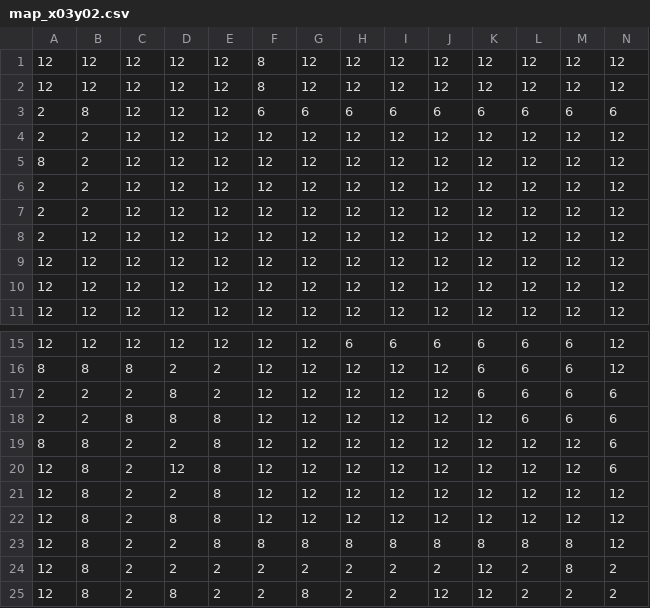
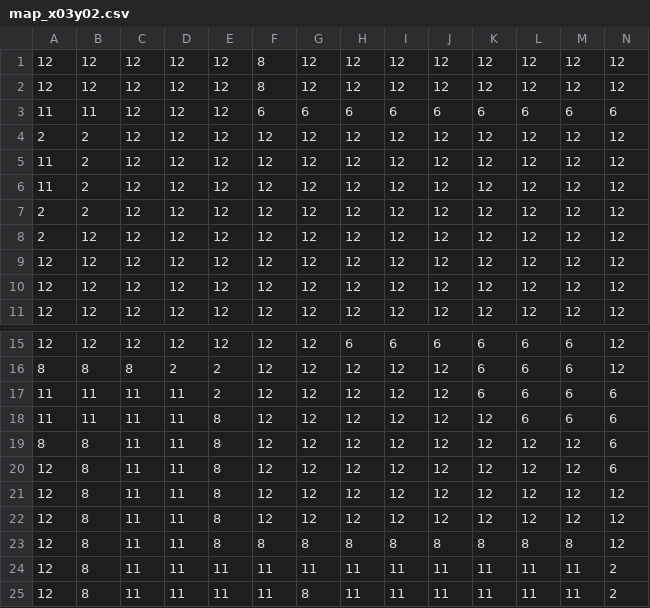
Before and after one commit to youse912215/Oregano, a CSV file: Oregano/resource/csv/map_x03y02.csv, drawn as a sheet; only a part is shown, gaps mark what is left out; the diff names each change by its address in the sheet, - before the commit and + after, or states it on an @@ line.

```diff
--- a/Oregano/resource/csv/map_x03y02.csv
+++ b/Oregano/resource/csv/map_x03y02.csv
-A3: 2
+A3: 11
-B3: 8
+B3: 11
-A5: 8
+A5: 11
-A6: 2
+A6: 11
-A17:A18: 2
+A17:A18: 11
-B17:B18: 2
+B17:B18: 11
-C17: 2
+C17: 11
-D17:D18: 8
+D17:D18: 11
-C18: 8
+C18: 11
-C19:C25: 2
+C19:C25: 11
-D19: 2
+D19: 11
-D20: 12
+D20: 11
-D21: 2
+D21: 11
-D22: 8
+D22: 11
-D23:D24: 2
+D23:D24: 11
-E24:E25: 2
+E24:E25: 11
-F24:F25: 2
+F24:F25: 11
-G24: 2
+G24: 11
-H24:H25: 2
+H24:H25: 11
-I24:I25: 2
+I24:I25: 11
-J24: 2
+J24: 11
-K24:K25: 12
+K24:K25: 11
-L24:L25: 2
+L24:L25: 11
-M24: 8
+M24: 11
-D25: 8
+D25: 11
-J25: 12
+J25: 11
-M25: 2
+M25: 11
```
Also changed, not shown: Oregano/resource/csv/map_x01y03.csv, Oregano/resource/csv/map_x01y04.csv, 50 other files.
